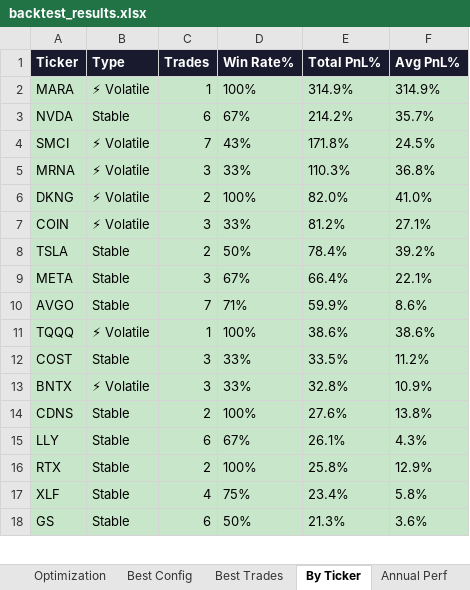
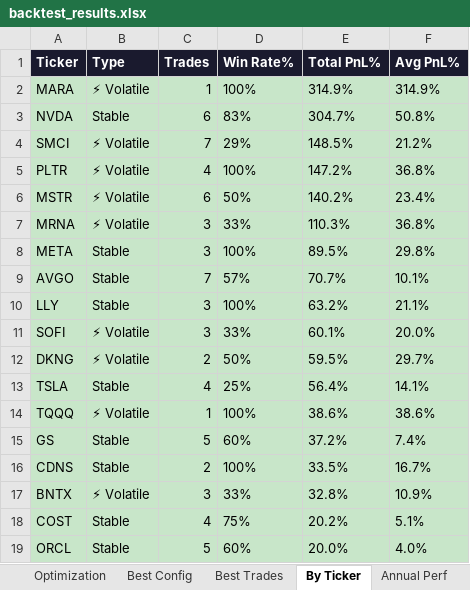
Before and after one commit to johnbrami55/portfolio-manager, an Excel workbook: backtest_results.xlsx, sheet By Ticker, drawn as a sheet; only a part is shown; values as stored, in another font and other column widths than the file's, no borders; removed rows and columns are numbered as before the commit, all else as after; the diff covers the shown part only; the diff names each change by its address in the sheet, - before the commit and + after, or states it on an @@ line.

```diff
--- a/backtest_results.xlsx (sheet By Ticker)
+++ b/backtest_results.xlsx (sheet By Ticker)
-D3 (Win Rate%): 67%
+D3 (Win Rate%): 83%
-E3 (Total PnL%): 214.2%
+E3 (Total PnL%): 304.7%
-F3 (Avg PnL%): 35.7%
+F3 (Avg PnL%): 50.8%
-D4 (Win Rate%): 43%
+D4 (Win Rate%): 29%
-E4 (Total PnL%): 171.8%
+E4 (Total PnL%): 148.5%
-F4 (Avg PnL%): 24.5%
+F4 (Avg PnL%): 21.2%
+row 5: PLTR | ⚡ Volatile | 4 | 100% | 147.2% | 36.8%
+row 6: MSTR | ⚡ Volatile | 6 | 50% | 140.2% | 23.4%
-row 6: DKNG | ⚡ Volatile | 2 | 100% | 82.0% | 41.0%
-row 7: COIN | ⚡ Volatile | 3 | 33% | 81.2% | 27.1%
-row 8: TSLA | Stable | 2 | 50% | 78.4% | 39.2%
-D8 (Win Rate%): 67%
+D8 (Win Rate%): 100%
-E8 (Total PnL%): 66.4%
+E8 (Total PnL%): 89.5%
-F8 (Avg PnL%): 22.1%
+F8 (Avg PnL%): 29.8%
-D9 (Win Rate%): 71%
+D9 (Win Rate%): 57%
-E9 (Total PnL%): 59.9%
+E9 (Total PnL%): 70.7%
-F9 (Avg PnL%): 8.6%
+F9 (Avg PnL%): 10.1%
+row 10: LLY | Stable | 3 | 100% | 63.2% | 21.1%
+row 11: SOFI | ⚡ Volatile | 3 | 33% | 60.1% | 20.0%
+row 12: DKNG | ⚡ Volatile | 2 | 50% | 59.5% | 29.7%
+row 13: TSLA | Stable | 4 | 25% | 56.4% | 14.1%
-row 12: COST | Stable | 3 | 33% | 33.5% | 11.2%
+row 15: GS | Stable | 5 | 60% | 37.2% | 7.4%
+row 16: CDNS | Stable | 2 | 100% | 33.5% | 16.7%
-row 14: CDNS | Stable | 2 | 100% | 27.6% | 13.8%
-row 15: LLY | Stable | 6 | 67% | 26.1% | 4.3%
-row 16: RTX | Stable | 2 | 100% | 25.8% | 12.9%
-A18 (Ticker): XLF
+A18 (Ticker): COST
-E18 (Total PnL%): 23.4%
+E18 (Total PnL%): 20.2%
-F18 (Avg PnL%): 5.8%
+F18 (Avg PnL%): 5.1%
-row 18: GS | Stable | 6 | 50% | 21.3% | 3.6%
+row 19: ORCL | Stable | 5 | 60% | 20.0% | 4.0%
```
Also changed, not shown: 17 added rows, 18 removed rows and 33 edited cells elsewhere in this sheet, sheet Equity Curve, sheet Best Trades, sheet Optimization, sheet Best Config, sheet Annual Perf, 1 other file.
